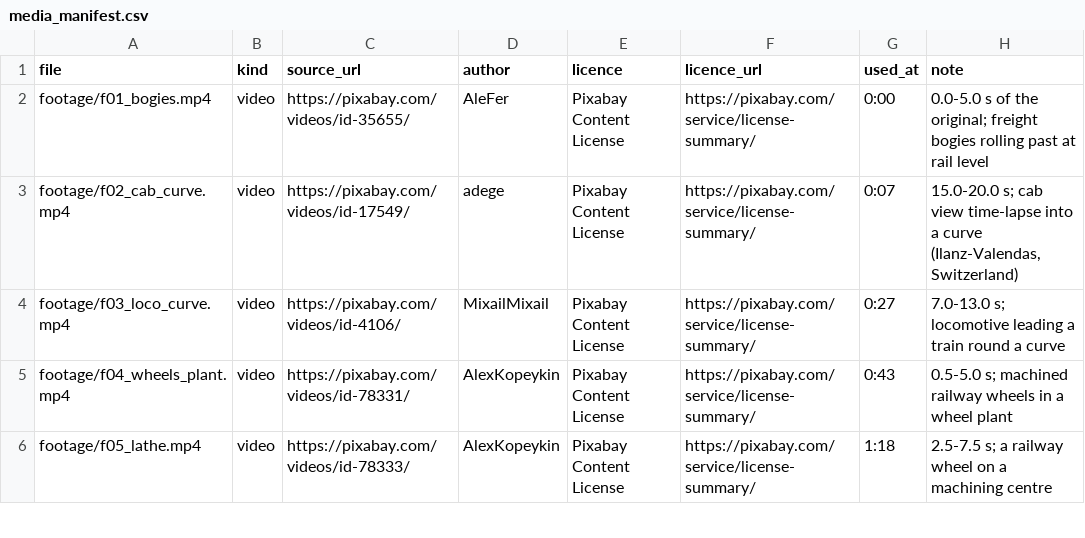
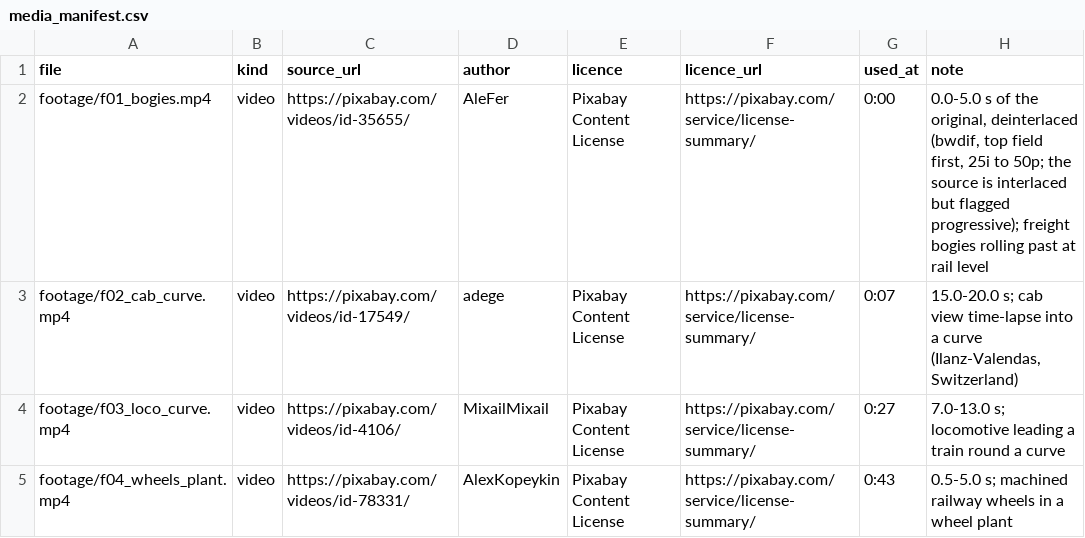
Before and after one commit to mkmk749278/The-Mechanical-Paradox, a CSV file: films/train-wheels/media_manifest.csv, drawn as a sheet; only a part is shown; the shorter side is filled out with more unchanged rows.

```diff
--- a/films/train-wheels/media_manifest.csv
+++ b/films/train-wheels/media_manifest.csv
@@ -1,3 +1,3 @@
 file,kind,source_url,author,licence,licence_url,used_at,note
-footage/f01_bogies.mp4,video,https://pixabay.com/videos/id-35655/,AleFer,Pixabay Content License,https://pixabay.com/service/license-summary/,0:00,"0.0-5.0 s of the original; freight bogies rolling past at rail level"
+footage/f01_bogies.mp4,video,https://pixabay.com/videos/id-35655/,AleFer,Pixabay Content License,https://pixabay.com/service/license-summary/,0:00,"0.0-5.0 s of the original, deinterlaced (bwdif, top field first, 25i to 50p; the source is interlaced but flagged progressive); freight bogies rolling past at rail level"
 footage/f02_cab_curve.mp4,video,https://pixabay.com/videos/id-17549/,adege,Pixabay Content License,https://pixabay.com/service/license-summary/,0:07,"15.0-20.0 s; cab view time-lapse into a curve (Ilanz-Valendas, Switzerland)"
```
Also changed, not shown: 13 other files.
